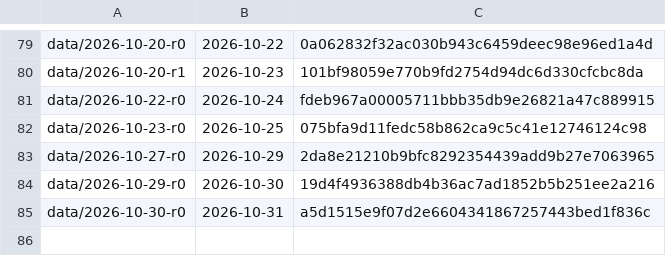
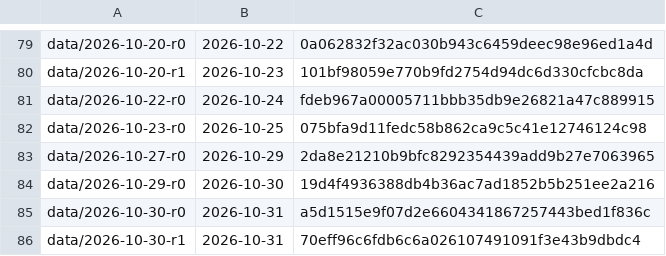
Before and after one commit to vsbuffalo/ebola-bdbv-data, a TSV file: registers/released_tags.tsv, drawn as a sheet; only a part is shown, gaps mark what is left out; the diff names each change by its address in the sheet, - before the commit and + after, or states it on an @@ line.

Commit message:
releases: record data/2026-10-30-r1 in the tag register

```diff
--- a/registers/released_tags.tsv
+++ b/registers/released_tags.tsv
+row 86: data/2026-10-30-r1 | 2026-10-31 | 70eff96c6fdb6c6a026107491091f3e43b9dbdc4
```
